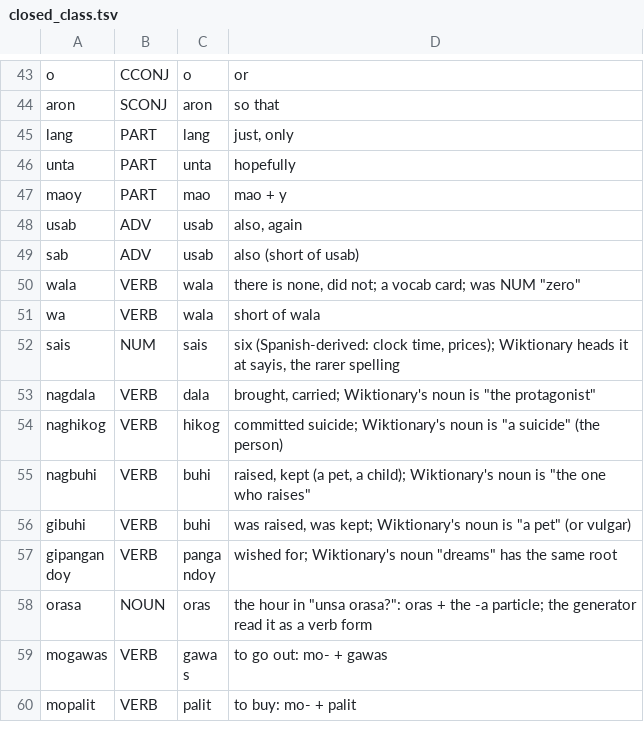
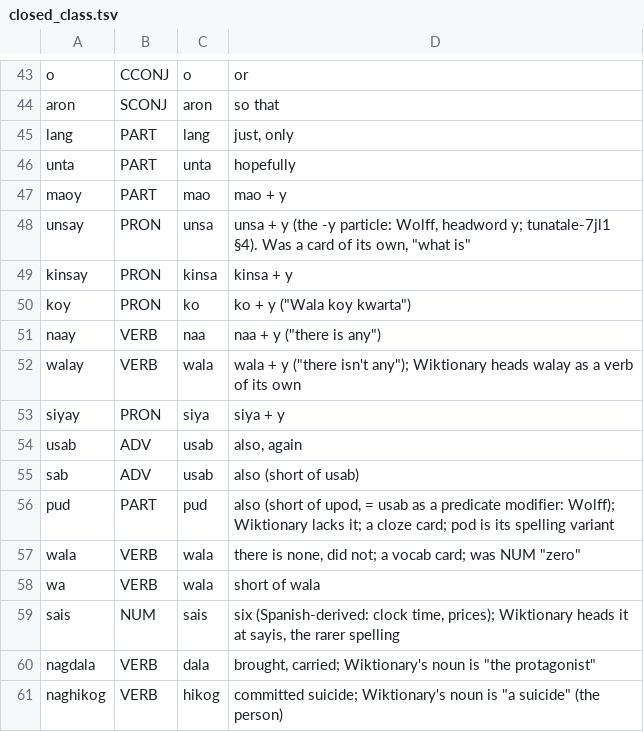
Before and after one commit to wdhaines/tunatale, a TSV file: backend/app/plugins/languages/ceb/data/closed_class.tsv, drawn as a sheet; only a part is shown, gaps mark what is left out; the shorter side is filled out with more unchanged rows.

```diff
--- a/backend/app/plugins/languages/ceb/data/closed_class.tsv
+++ b/backend/app/plugins/languages/ceb/data/closed_class.tsv
@@ -47,4 +47,11 @@ unta	PART	unta	"hopefully"
 maoy	PART	mao	mao + y
+unsay	PRON	unsa	unsa + y (the -y particle: Wolff, headword y; tunatale-7jl1 §4). Was a card of its own, "what is"
+kinsay	PRON	kinsa	kinsa + y
+koy	PRON	ko	ko + y ("Wala koy kwarta")
+naay	VERB	naa	naa + y ("there is any")
+walay	VERB	wala	wala + y ("there isn't any"); Wiktionary heads walay as a verb of its own
+siyay	PRON	siya	siya + y
 usab	ADV	usab	"also, again"
 sab	ADV	usab	"also" (short of usab)
+pud	PART	pud	"also" (short of upod, = usab as a predicate modifier: Wolff); Wiktionary lacks it; a cloze card; pod is its spelling variant
 wala	VERB	wala	"there is none, did not"; a vocab card; was NUM "zero"
```
Also changed, not shown: backend/app/plugins/languages/ceb/data/base625.tsv, backend/app/plugins/languages/ceb/data/spelling_variants.tsv, 6 other files.
